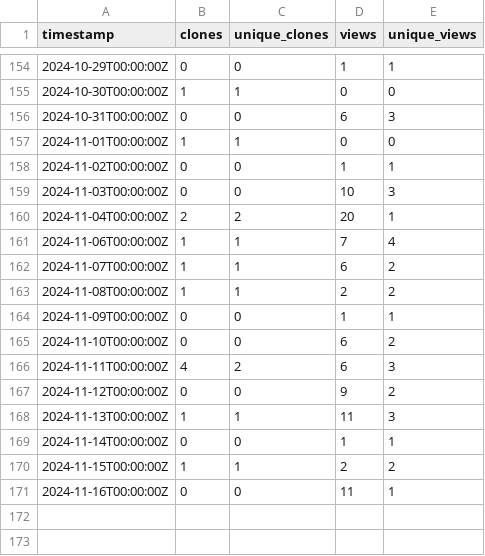
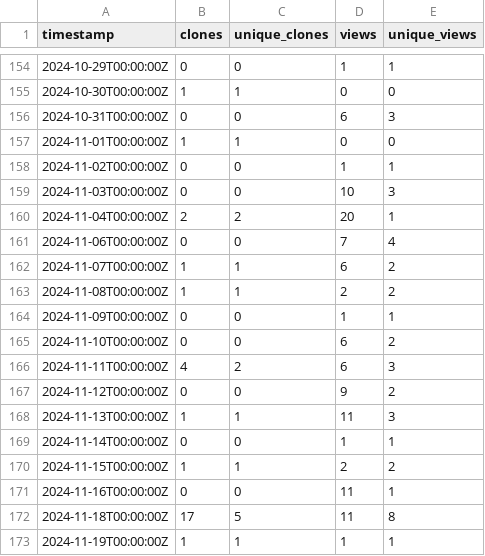
Before and after one commit to ELIXIR-Belgium/elixir-toolkit-theme, a CSV file: github_traffic.csv, drawn as a sheet; only a part is shown, gaps mark what is left out.

Commit message:
Update weekly GitHub stats

```diff
--- a/github_traffic.csv
+++ b/github_traffic.csv
@@ -160,3 +160,3 @@ timestamp,clones,unique_clones,views,unique_views
 2024-11-04T00:00:00Z,2,2,20,1
-2024-11-06T00:00:00Z,1,1,7,4
+2024-11-06T00:00:00Z,0,0,7,4
 2024-11-07T00:00:00Z,1,1,6,2
@@ -171 +171,3 @@ timestamp,clones,unique_clones,views,unique_views
 2024-11-16T00:00:00Z,0,0,11,1
+2024-11-18T00:00:00Z,17,5,11,8
+2024-11-19T00:00:00Z,1,1,1,1
```
